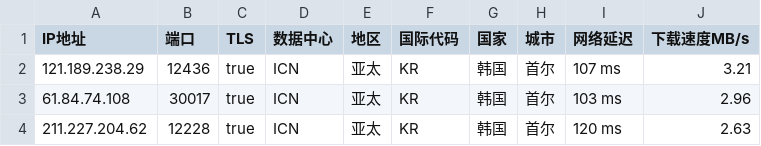
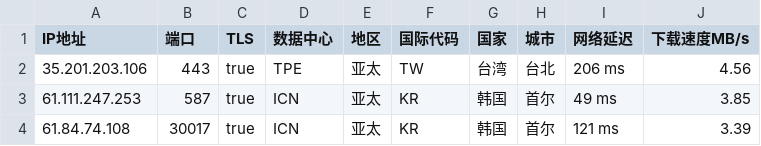
Before and after one commit to CEG1225/peng, a CSV file: peng.csv, drawn as a sheet.

Commit message:
PENG

```diff
--- a/peng.csv
+++ b/peng.csv
@@ -1,4 +1,4 @@
 IP地址,端口,TLS,数据中心,地区,国际代码,国家,城市,网络延迟,下载速度MB/s
-121.189.238.29,12436,true,ICN,亚太,KR,韩国,首尔,107 ms,3.21
-61.84.74.108,30017,true,ICN,亚太,KR,韩国,首尔,103 ms,2.96
-211.227.204.62,12228,true,ICN,亚太,KR,韩国,首尔,120 ms,2.63
+35.201.203.106,443,true,TPE,亚太,TW,台湾,台北,206 ms,4.56
+61.111.247.253,587,true,ICN,亚太,KR,韩国,首尔,49 ms,3.85
+61.84.74.108,30017,true,ICN,亚太,KR,韩国,首尔,121 ms,3.39
```
Also changed, not shown: 2 other files.
